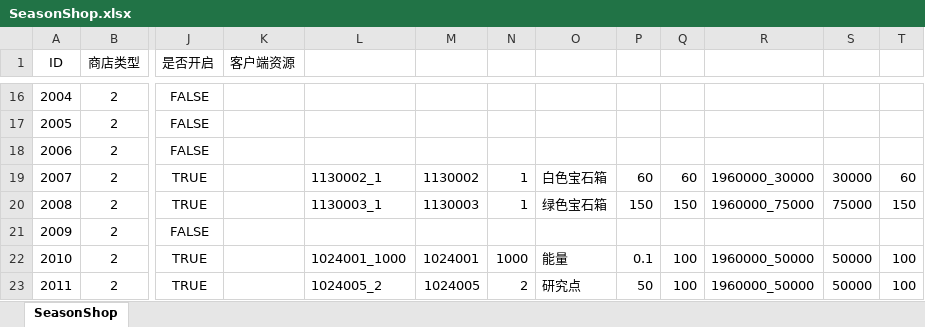
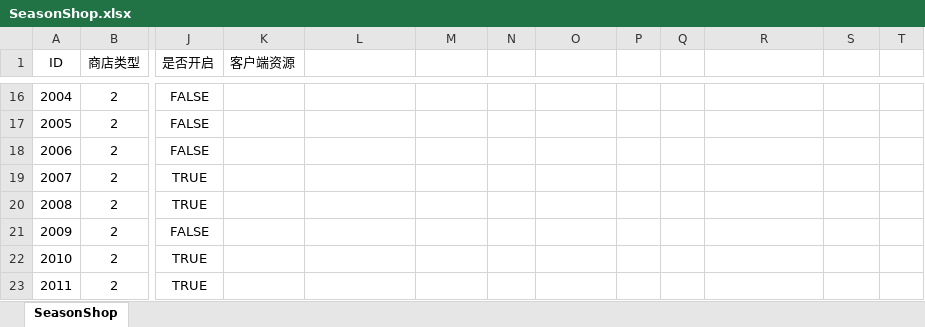
Before and after one commit to yanhailong/jjg2026, an Excel workbook: hall/resources/sample/SeasonShop.xlsx, sheet SeasonShop, drawn as a sheet; only a part is shown, gaps mark what is left out; values as stored, in another font and other column widths than the file's, no borders; conditional formats not drawn; the diff covers the shown part only; the diff names each change by its address in the sheet, - before the commit and + after, or states it on an @@ line.

```diff
--- a/hall/resources/sample/SeasonShop.xlsx (sheet SeasonShop)
+++ b/hall/resources/sample/SeasonShop.xlsx (sheet SeasonShop)
-L19: 1130002_1
+L19: (empty)
-M19: 1130002
+M19: (empty)
-N19:N20: 1
+N19:N20: (empty)
-O19: 白色宝石箱
+O19: (empty)
-P19: 60
+P19: (empty)
-Q19: 60
+Q19: (empty)
-R19: 1960000_30000
+R19: (empty)
-S19: 30000
+S19: (empty)
-T19: 60
+T19: (empty)
-L20: 1130003_1
+L20: (empty)
-M20: 1130003
+M20: (empty)
-O20: 绿色宝石箱
+O20: (empty)
-P20: 150
+P20: (empty)
-Q20: 150
+Q20: (empty)
-R20: 1960000_75000
+R20: (empty)
-S20: 75000
+S20: (empty)
-T20: 150
+T20: (empty)
-L22: 1024001_1000
+L22: (empty)
-M22: 1024001
+M22: (empty)
-N22: 1000
+N22: (empty)
-O22: 能量
+O22: (empty)
-P22: 0.1
+P22: (empty)
-Q22:Q23: 100
+Q22:Q23: (empty)
-R22:R23: 1960000_50000
+R22:R23: (empty)
-S22:S23: 50000
+S22:S23: (empty)
-T22:T23: 100
+T22:T23: (empty)
-L23: 1024005_2
+L23: (empty)
-M23: 1024005
+M23: (empty)
-N23: 2
+N23: (empty)
-O23: 研究点
+O23: (empty)
-P23: 50
+P23: (empty)
```
Also changed, not shown: 12 added rows, 27 edited cells and cell formats elsewhere in this sheet, gm/resources/sample/global.xlsx, hall/resources/sample/BuildingUpgradeTable.xlsx, 42 other files.
